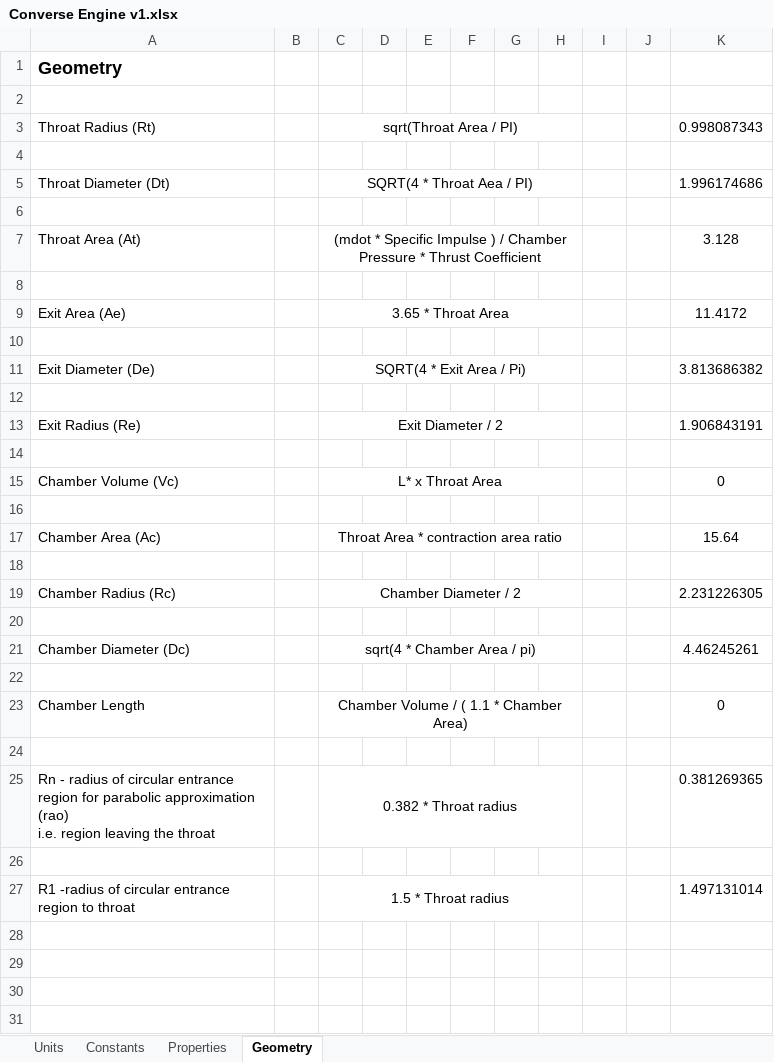
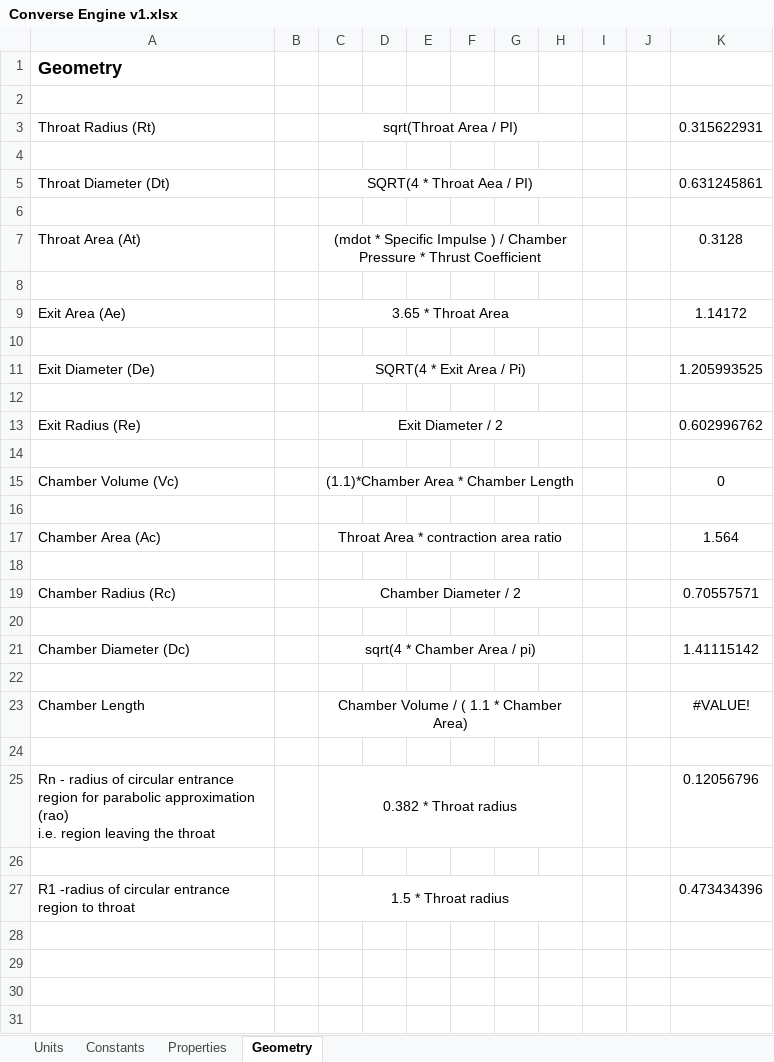
Before and after one commit to nyameaama/Converse-Engine, an Excel workbook: Nozzle-CC/Converse Engine v1.xlsx, sheet Geometry, drawn as a sheet; only a part is shown; values as stored, in another font and other column widths than the file's, no borders; the diff covers the shown part only; the diff names each change by its address in the sheet, - before the commit and + after, or states it on an @@ line.

Commit message:
some changes

```diff
--- a/Nozzle-CC/Converse Engine v1.xlsx (sheet Geometry)
+++ b/Nozzle-CC/Converse Engine v1.xlsx (sheet Geometry)
-K3: 0.998087343
+K3: 0.315622931
-K5: 1.996174686
+K5: 0.631245861
-K7: 3.128
+K7: 0.3128
-K9: 11.4172
+K9: 1.14172
-K11: 3.813686382
+K11: 1.205993525
-K13: 1.906843191
+K13: 0.602996762
-C15: L* x Throat Area
+C15: (1.1)*Chamber Area * Chamber Length
-K17: 15.64
+K17: 1.564
-K19: 2.231226305
+K19: 0.70557571
-K21: 4.46245261
+K21: 1.41115142
-K23: 0
+K23: #VALUE!
-K25: 0.381269365
+K25: 0.12056796
-K27: 1.497131014
+K27: 0.473434396
```
Also changed, not shown: 3 edited cells elsewhere in this sheet, sheet Properties, sheet Constants, formulas that keep their value.
